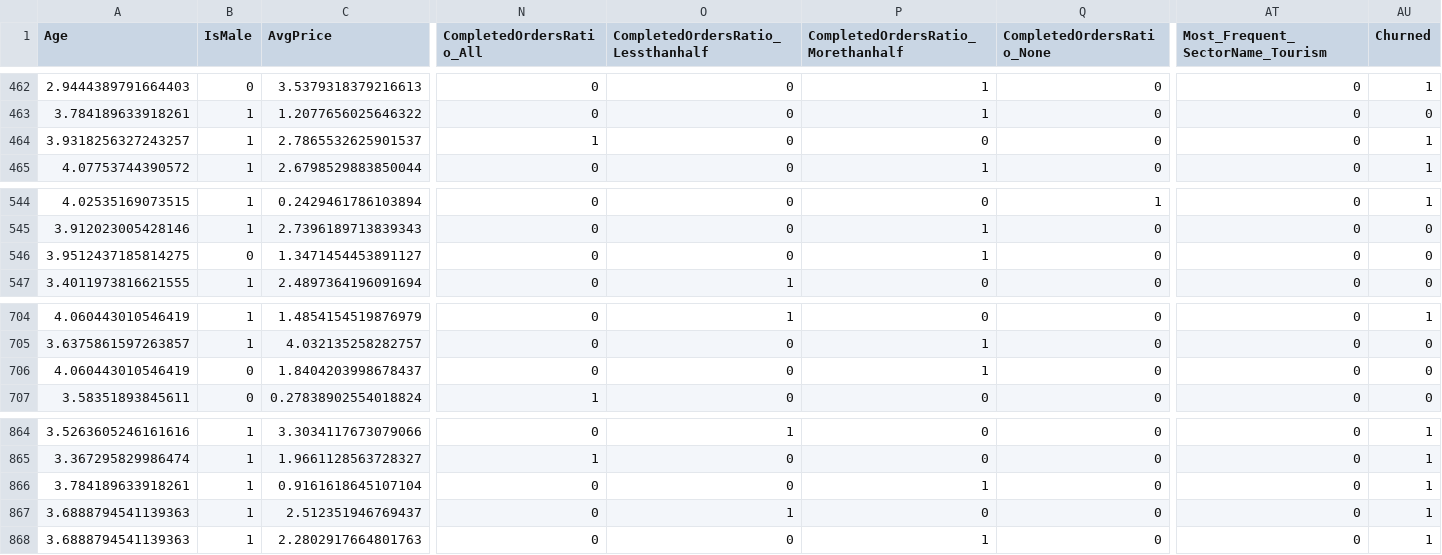
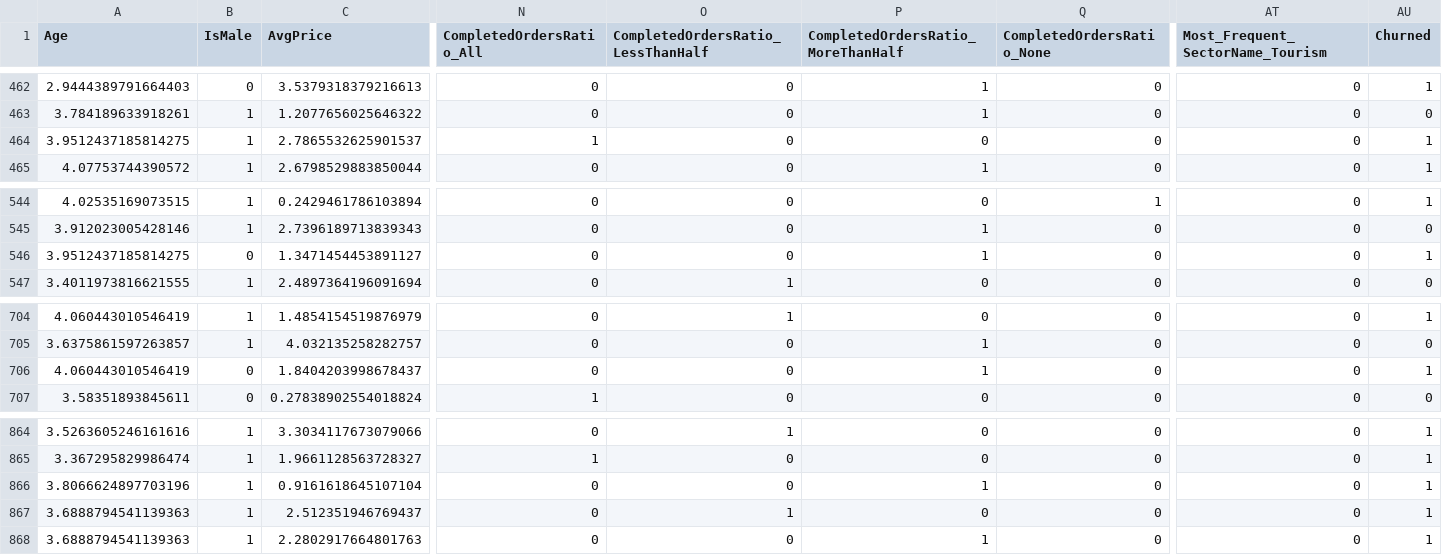
Before and after one commit to useframi1/SU-EFG, a CSV file: Data/test_set.csv, drawn as a sheet; only a part is shown, gaps mark what is left out; the diff covers the shown part only; the diff names each change by its address in the sheet, - before the commit and + after, or states it on an @@ line.

```diff
--- a/Data/test_set.csv
+++ b/Data/test_set.csv
-O1: CompletedOrdersRatio_Lessthanhalf
+O1: CompletedOrdersRatio_LessThanHalf
-P1: CompletedOrdersRatio_Morethanhalf
+P1: CompletedOrdersRatio_MoreThanHalf
-A464 (Age): 3.9318256327243257
+A464 (Age): 3.9512437185814275
-AU546 (Churned): 0
+AU546 (Churned): 1
-AU706 (Churned): 0
+AU706 (Churned): 1
-A866 (Age): 3.784189633918261
+A866 (Age): 3.8066624897703196
```
Also changed, not shown: 6 edited cells elsewhere in this file, Data/train_set.csv, 4 other files.
